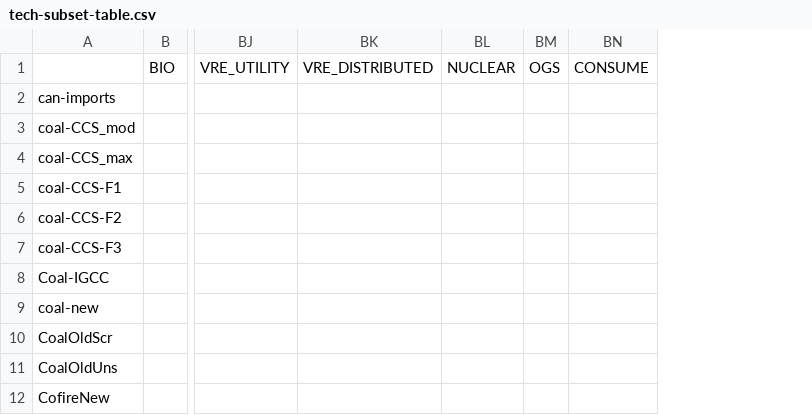
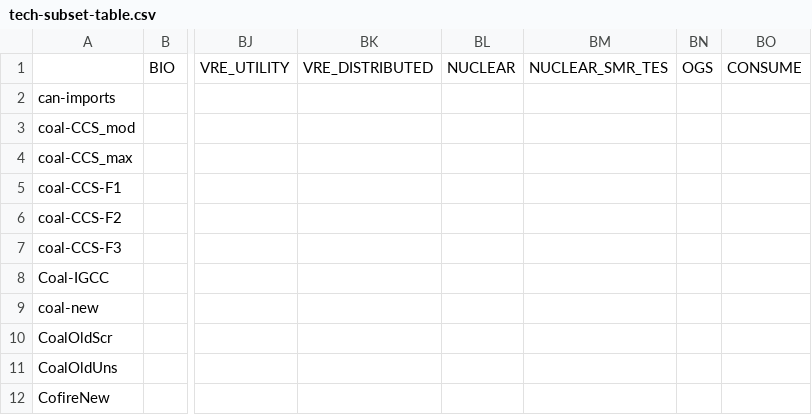
Before and after one commit to Ethan-s-PhD/ReEDS-2.0, a CSV file: inputs/tech-subset-table.csv, drawn as a sheet; only a part is shown, gaps mark what is left out; the diff names each change by its address in the sheet, - before the commit and + after, or states it on an @@ line.

```diff
--- a/inputs/tech-subset-table.csv
+++ b/inputs/tech-subset-table.csv
+column BM, row 1: NUCLEAR_SMR_TES
```
Also changed, not shown: cases_small.csv, 6 other files.
